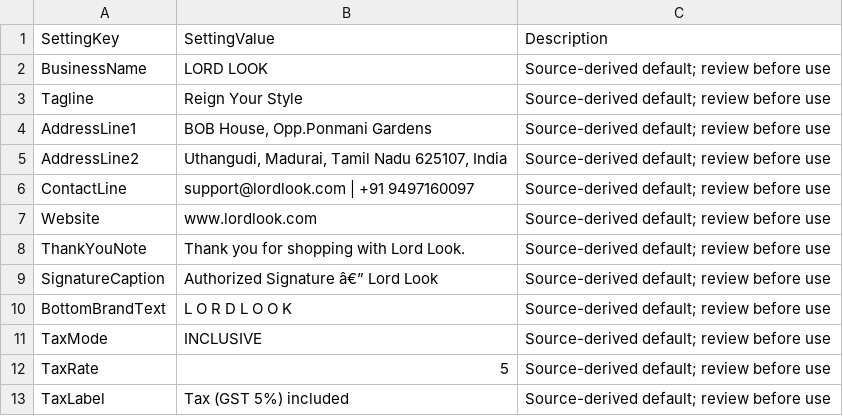
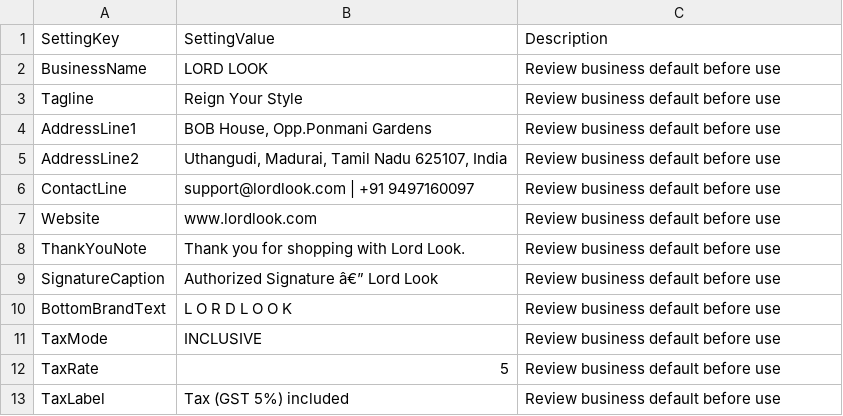
Before and after one commit to MyLordLook/Dev, a CSV file: schemas/Settings.csv, drawn as a sheet.

```diff
--- a/schemas/Settings.csv
+++ b/schemas/Settings.csv
@@ -1,13 +1,13 @@
 SettingKey,SettingValue,Description
-BusinessName,LORD LOOK,Source-derived default; review before use
-Tagline,Reign Your Style,Source-derived default; review before use
-AddressLine1,"BOB House, Opp.Ponmani Gardens",Source-derived default; review before use
-AddressLine2,"Uthangudi, Madurai, Tamil Nadu 625107, India",Source-derived default; review before use
-ContactLine,support@lordlook.com  |  +91 9497160097,Source-derived default; review before use
-Website,www.lordlook.com,Source-derived default; review before use
-ThankYouNote,Thank you for shopping with Lord Look.,Source-derived default; review before use
-SignatureCaption,Authorized Signature â€” Lord Look,Source-derived default; review before use
-BottomBrandText,L O R D   L O O K,Source-derived default; review before use
-TaxMode,INCLUSIVE,Source-derived default; review before use
-TaxRate,5,Source-derived default; review before use
-TaxLabel,Tax (GST 5%) included,Source-derived default; review before use
+BusinessName,LORD LOOK,Review business default before use
+Tagline,Reign Your Style,Review business default before use
+AddressLine1,"BOB House, Opp.Ponmani Gardens",Review business default before use
+AddressLine2,"Uthangudi, Madurai, Tamil Nadu 625107, India",Review business default before use
+ContactLine,support@lordlook.com  |  +91 9497160097,Review business default before use
+Website,www.lordlook.com,Review business default before use
+ThankYouNote,Thank you for shopping with Lord Look.,Review business default before use
+SignatureCaption,Authorized Signature â€” Lord Look,Review business default before use
+BottomBrandText,L O R D   L O O K,Review business default before use
+TaxMode,INCLUSIVE,Review business default before use
+TaxRate,5,Review business default before use
+TaxLabel,Tax (GST 5%) included,Review business default before use
```
Also changed, not shown: schemas/Invoices.csv, 22 other files.
